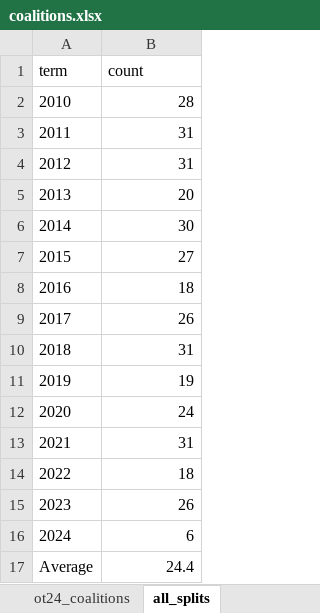
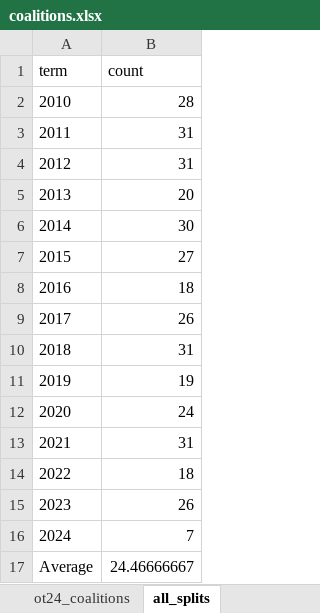
Before and after one commit to JakeTruscott/scotuswatch, an Excel workbook: Stat Reviews/OT24_StatReview/scotusblog_replication/data/coalitions.xlsx, sheet all_splits, drawn as a sheet; values as stored, in another font and other column widths than the file's, no borders; the diff names each change by its address in the sheet, - before the commit and + after, or states it on an @@ line.

```diff
--- a/Stat Reviews/OT24_StatReview/scotusblog_replication/data/coalitions.xlsx (sheet all_splits)
+++ b/Stat Reviews/OT24_StatReview/scotusblog_replication/data/coalitions.xlsx (sheet all_splits)
-B16 (count): 6
+B16 (count): 7
-B17 (count): 24.4
+B17 (count): 24.46666667
```
Also changed, not shown: sheet ot24_coalitions, sheet perc_split_of_total_cases, sheet unique_coalitions, Stat Reviews/OT24_StatReview/scotusblog_replication/data/circuit_scorecard.xlsx, Stat Reviews/OT24_StatReview/scotusblog_replication/data/days_elapsed.xlsx, 7 other files.
